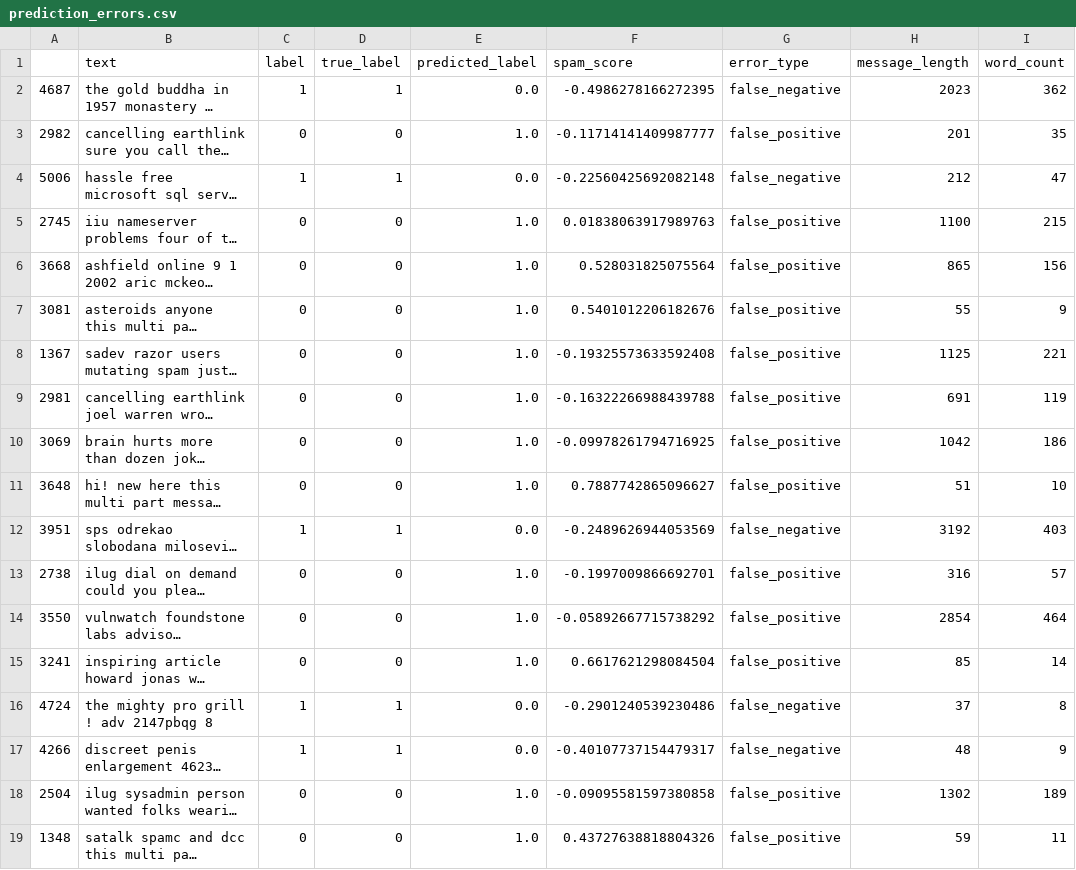
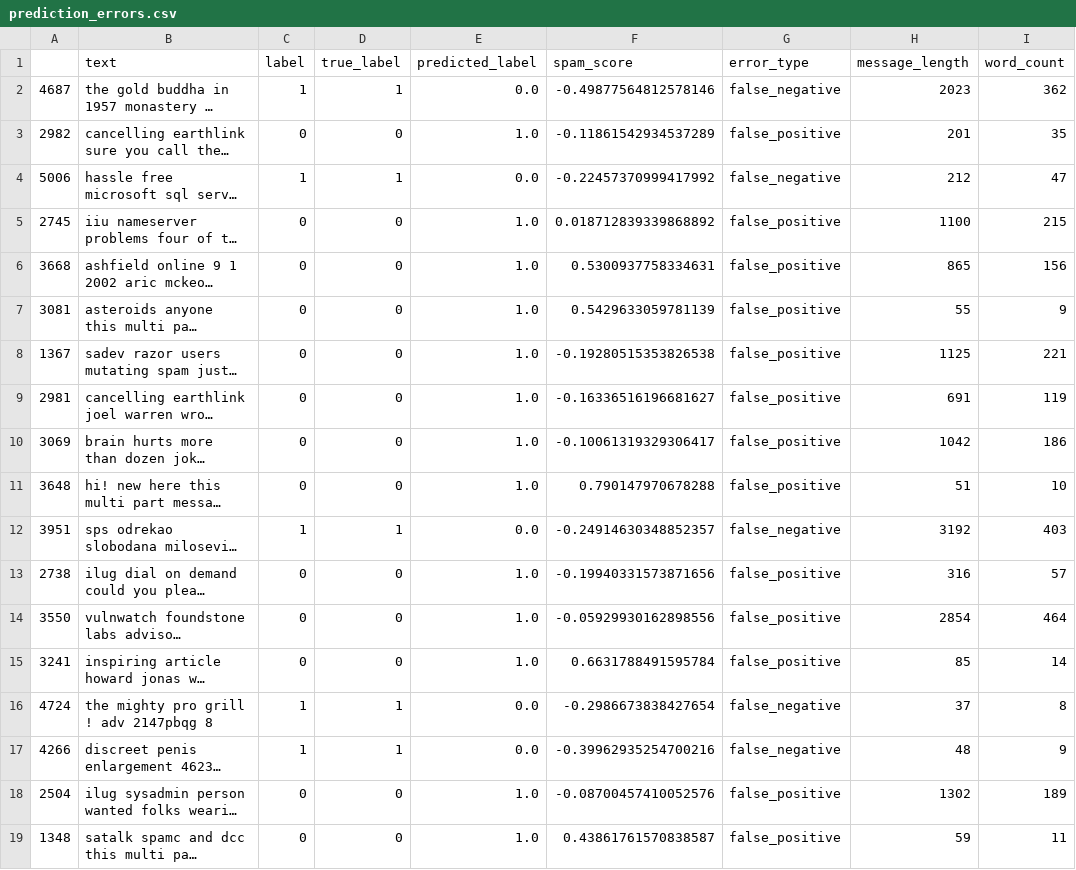
Before and after one commit to AIVIETNAM-AIO-TheHien/Spam-Detection, a CSV file: experiments/linear_svc/runs/svc_c0_5_ng12_min2/error_analysis/prediction_errors.csv, drawn as a sheet; only a part is shown; long unchanged cells end in …; the diff names each change by its address in the sheet, - before the commit and + after, or states it on an @@ line.

```diff
--- a/experiments/linear_svc/runs/svc_c0_5_ng12_min2/error_analysis/prediction_errors.csv
+++ b/experiments/linear_svc/runs/svc_c0_5_ng12_min2/error_analysis/prediction_errors.csv
-F2 (spam_score): -0.4986278166272395
+F2 (spam_score): -0.49877564812578146
-F3 (spam_score): -0.11714141409987777
+F3 (spam_score): -0.11861542934537289
-F4 (spam_score): -0.22560425692082148
+F4 (spam_score): -0.22457370999417992
-F5 (spam_score): 0.01838063917989763
+F5 (spam_score): 0.018712839339868892
-F6 (spam_score): 0.528031825075564
+F6 (spam_score): 0.5300937758334631
-F7 (spam_score): 0.5401012206182676
+F7 (spam_score): 0.5429633059781139
-F8 (spam_score): -0.19325573633592408
+F8 (spam_score): -0.19280515353826538
-F9 (spam_score): -0.16322266988439788
+F9 (spam_score): -0.16336516196681627
-F10 (spam_score): -0.09978261794716925
+F10 (spam_score): -0.10061319329306417
-F11 (spam_score): 0.7887742865096627
+F11 (spam_score): 0.790147970678288
-F12 (spam_score): -0.2489626944053569
+F12 (spam_score): -0.24914630348852357
-F13 (spam_score): -0.1997009866692701
+F13 (spam_score): -0.19940331573871656
-F14 (spam_score): -0.05892667715738292
+F14 (spam_score): -0.05929930162898556
-F15 (spam_score): 0.6617621298084504
+F15 (spam_score): 0.6631788491595784
-F16 (spam_score): -0.2901240539230486
+F16 (spam_score): -0.2986673838427654
-F17 (spam_score): -0.40107737154479317
+F17 (spam_score): -0.39962935254700216
-F18 (spam_score): -0.09095581597380858
+F18 (spam_score): -0.08700457410052576
-F19 (spam_score): 0.43727638818804326
+F19 (spam_score): 0.43861761570838587
```
Also changed, not shown: experiments/linear_svc/experiment_summary.csv, experiments/linear_svc/runs/svc_c1_0_ng12_min1/error_analysis/prediction_errors.csv, 42 other files.
